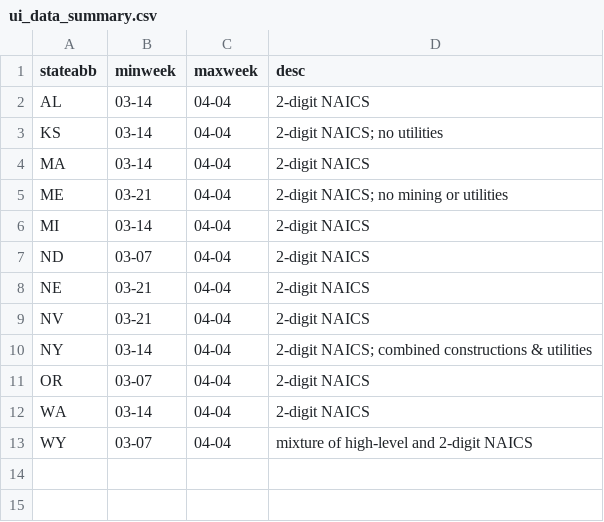
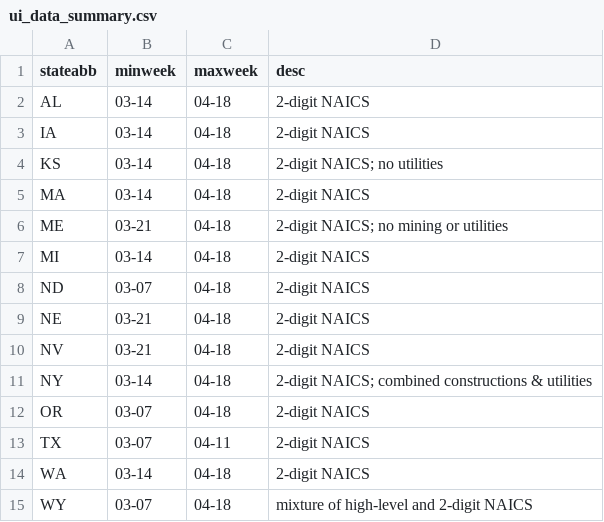
Before and after one commit to Economic/ui_state_detailed, a CSV file: output/ui_data_summary.csv, drawn as a sheet.

```diff
--- a/output/ui_data_summary.csv
+++ b/output/ui_data_summary.csv
@@ -1,13 +1,15 @@
 stateabb,minweek,maxweek,desc
-AL,03-14,04-04,2-digit NAICS
-KS,03-14,04-04,2-digit NAICS; no utilities
-MA,03-14,04-04,2-digit NAICS
-ME,03-21,04-04,2-digit NAICS; no mining or utilities
-MI,03-14,04-04,2-digit NAICS
-ND,03-07,04-04,2-digit NAICS
-NE,03-21,04-04,2-digit NAICS
-NV,03-21,04-04,2-digit NAICS
-NY,03-14,04-04,2-digit NAICS; combined constructions & utilities
-OR,03-07,04-04,2-digit NAICS
-WA,03-14,04-04,2-digit NAICS
-WY,03-07,04-04,mixture of high-level and 2-digit NAICS
+AL,03-14,04-18,2-digit NAICS
+IA,03-14,04-18,2-digit NAICS
+KS,03-14,04-18,2-digit NAICS; no utilities
+MA,03-14,04-18,2-digit NAICS
+ME,03-21,04-18,2-digit NAICS; no mining or utilities
+MI,03-14,04-18,2-digit NAICS
+ND,03-07,04-18,2-digit NAICS
+NE,03-21,04-18,2-digit NAICS
+NV,03-21,04-18,2-digit NAICS
+NY,03-14,04-18,2-digit NAICS; combined constructions & utilities
+OR,03-07,04-18,2-digit NAICS
+TX,03-07,04-11,2-digit NAICS
+WA,03-14,04-18,2-digit NAICS
+WY,03-07,04-18,mixture of high-level and 2-digit NAICS
```
Also changed, not shown: 6 other files.
